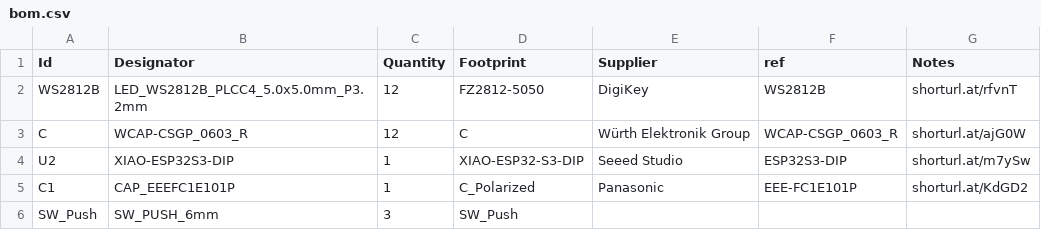
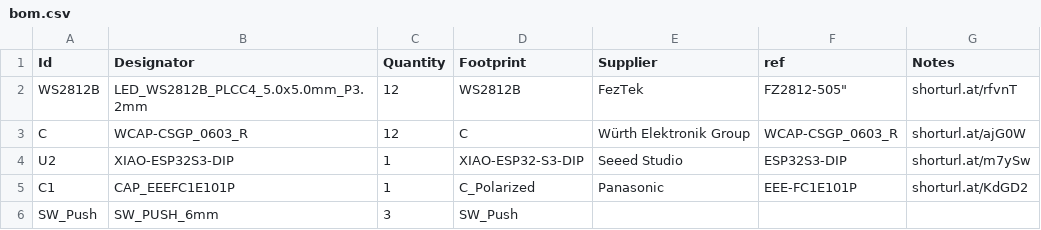
Before and after one commit to sahilchess/pixeldust, a CSV file: submissions/sahils_christmas_tree/bom.csv, drawn as a sheet.

Commit message:
Update bom.csv

```diff
--- a/submissions/sahils_christmas_tree/bom.csv
+++ b/submissions/sahils_christmas_tree/bom.csv
@@ -1,3 +1,3 @@
 "Id","Designator","Quantity","Footprint","Supplier","ref","Notes"
-"WS2812B","LED_WS2812B_PLCC4_5.0x5.0mm_P3.2mm",12,"FZ2812-5050",DigiKey,WS2812B,shorturl.at/rfvnT
+"WS2812B","LED_WS2812B_PLCC4_5.0x5.0mm_P3.2mm",12,WS2812B,FezTek,FZ2812-505",shorturl.at/rfvnT
 "C","WCAP-CSGP_0603_R",12,"C",Würth Elektronik Group,WCAP-CSGP_0603_R,shorturl.at/ajG0W
```
